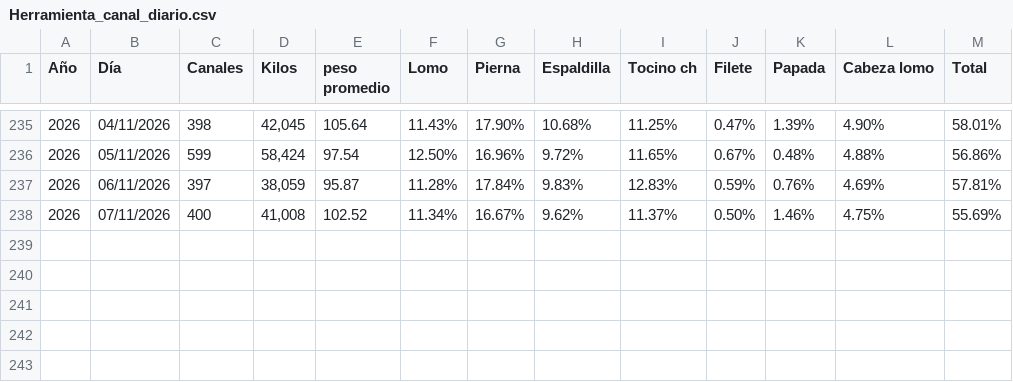
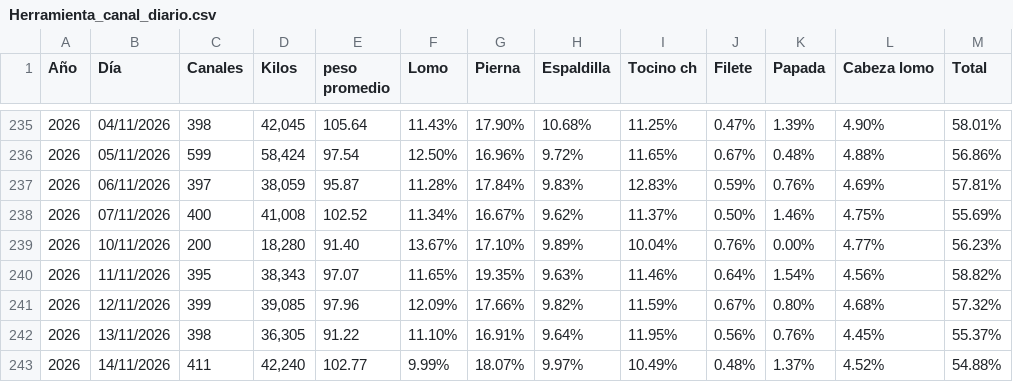
Before and after one commit to rosaliolh/Rendimientos, a CSV file: Herramienta_canal_diario.csv, drawn as a sheet; only a part is shown, gaps mark what is left out; the diff names each change by its address in the sheet, - before the commit and + after, or states it on an @@ line.

Commit message:
Update Herramienta_canal_diario.csv

```diff
--- a/Herramienta_canal_diario.csv
+++ b/Herramienta_canal_diario.csv
+row 239: 2026 | 10/11/2026 | 200 | 18,280 | 91.40 | 13.67% | 17.10% | 9.89% | 10.04% | 0.76% | 0.00% | 4.77% | 56.23%
+row 240: 2026 | 11/11/2026 | 395 | 38,343 | 97.07 | 11.65% | 19.35% | 9.63% | 11.46% | 0.64% | 1.54% | 4.56% | 58.82%
+row 241: 2026 | 12/11/2026 | 399 | 39,085 | 97.96 | 12.09% | 17.66% | 9.82% | 11.59% | 0.67% | 0.80% | 4.68% | 57.32%
+row 242: 2026 | 13/11/2026 | 398 | 36,305 | 91.22 | 11.10% | 16.91% | 9.64% | 11.95% | 0.56% | 0.76% | 4.45% | 55.37%
+row 243: 2026 | 14/11/2026 | 411 | 42,240 | 102.77 | 9.99% | 18.07% | 9.97% | 10.49% | 0.48% | 1.37% | 4.52% | 54.88%
```
